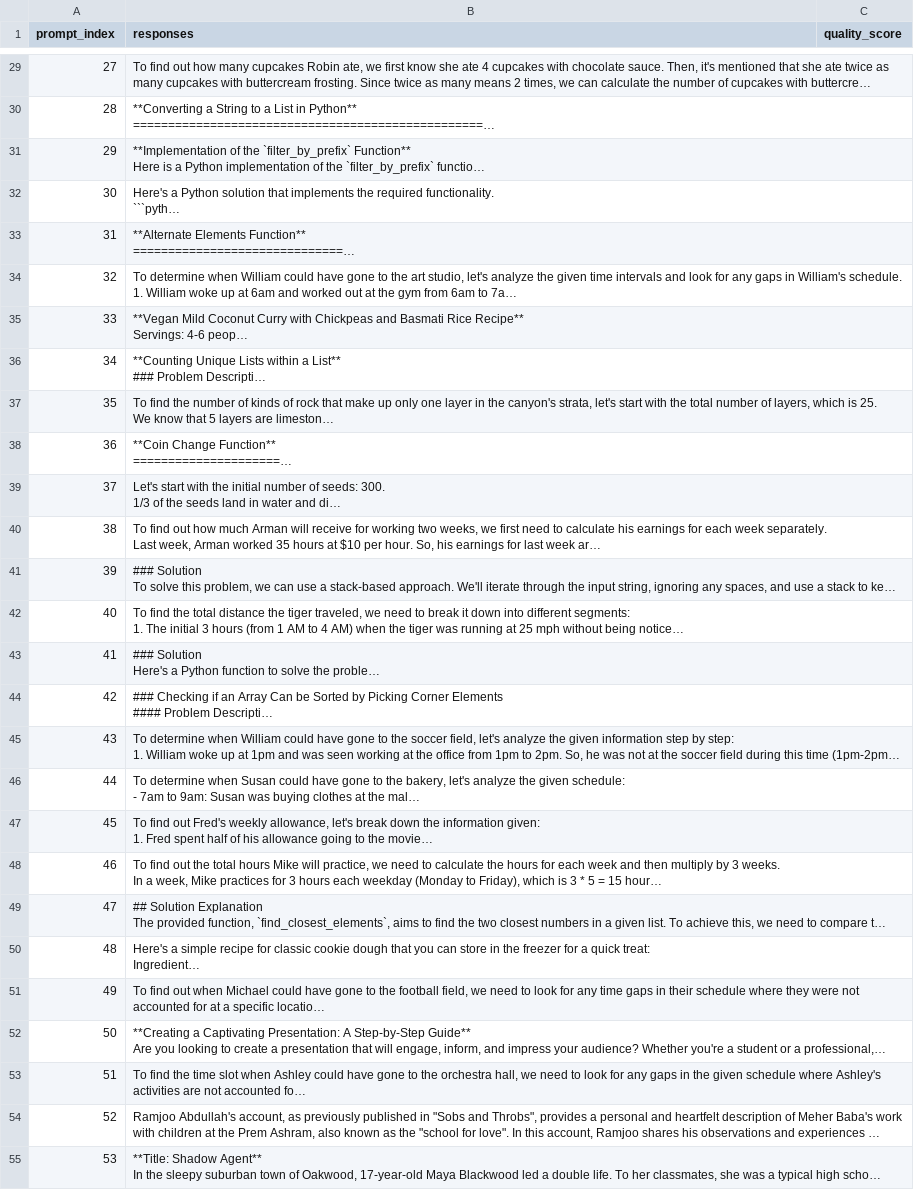
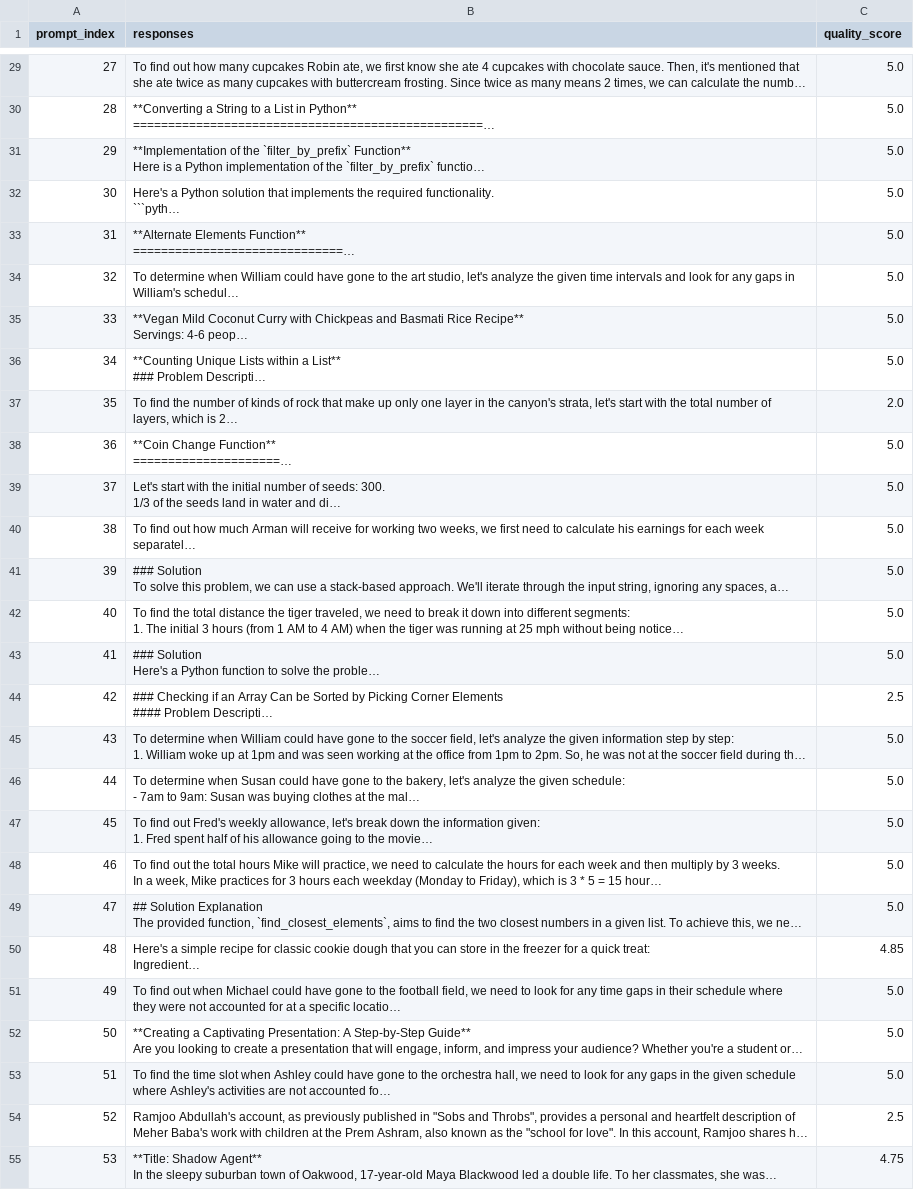
Before and after one commit to sensei-minchi/RouterLLM, a CSV file: data/llama33_responses.csv, drawn as a sheet; only a part is shown, gaps mark what is left out; long unchanged cells end in …; the diff covers the shown part only; the diff names each change by its address in the sheet, - before the commit and + after, or states it on an @@ line.

```diff
--- a/data/llama33_responses.csv
+++ b/data/llama33_responses.csv
-C29:C36 (quality_score): (empty)
+C29:C36 (quality_score): 5.0
-C37 (quality_score): (empty)
+C37 (quality_score): 2.0
-C38:C43 (quality_score): (empty)
+C38:C43 (quality_score): 5.0
-C44 (quality_score): (empty)
+C44 (quality_score): 2.5
-C45:C49 (quality_score): (empty)
+C45:C49 (quality_score): 5.0
-C50 (quality_score): (empty)
+C50 (quality_score): 4.85
-C51:C53 (quality_score): (empty)
+C51:C53 (quality_score): 5.0
-C54 (quality_score): (empty)
+C54 (quality_score): 2.5
-C55 (quality_score): (empty)
+C55 (quality_score): 4.75
```
Also changed, not shown: 39 edited cells elsewhere in this file, data/llama31_responses.csv, 12 other files.
